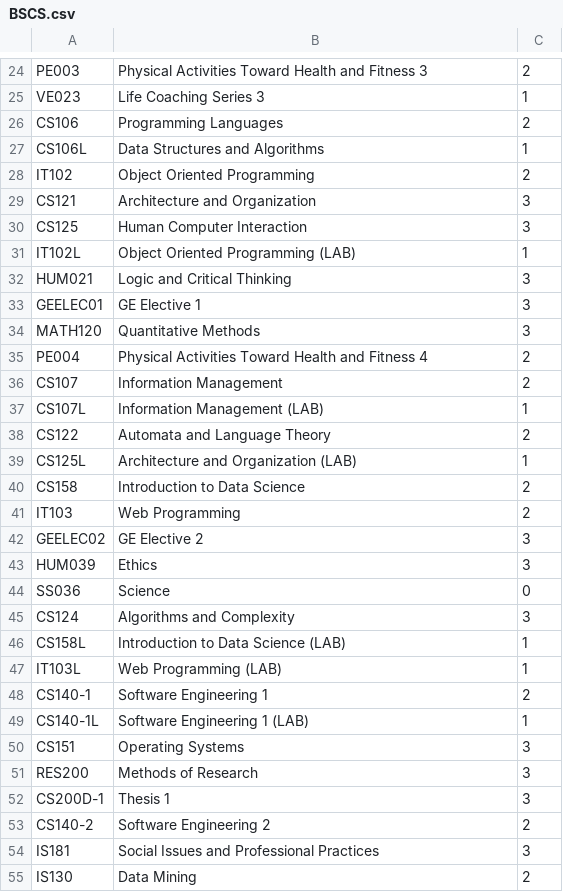
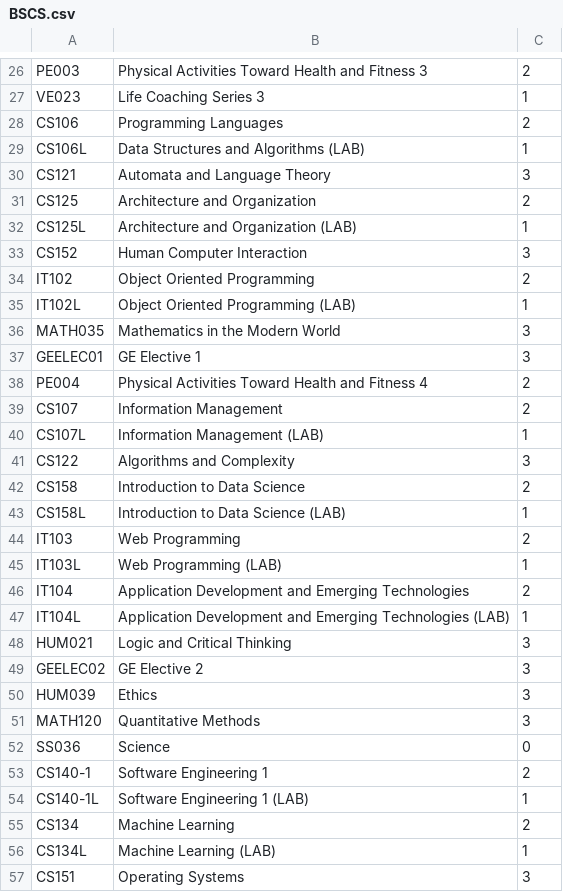
Before and after one commit to danengine/smartclass-enrollment-system-IT101-2L, a CSV file: programs/BSCS.csv, drawn as a sheet; only a part is shown, gaps mark what is left out; the shorter side is filled out with more unchanged rows; the diff covers the shown part only.

```diff
--- a/programs/BSCS.csv
+++ b/programs/BSCS.csv
@@ -26,10 +28,11 @@ VE023,Life Coaching Series 3,1
 CS106,Programming Languages,2
-CS106L,Data Structures and Algorithms,1
+CS106L,Data Structures and Algorithms (LAB),1
+CS121,Automata and Language Theory,3
+CS125,Architecture and Organization,2
+CS125L,Architecture and Organization (LAB),1
+CS152,Human Computer Interaction,3
 IT102,Object Oriented Programming,2
-CS121,Architecture and Organization,3
-CS125,Human Computer Interaction,3
 IT102L,Object Oriented Programming (LAB),1
-HUM021,Logic and Critical Thinking,3
+MATH035,Mathematics in the Modern World,3
 GEELEC01,GE Elective 1,3
-MATH120,Quantitative Methods,3
 PE004,Physical Activities Toward Health and Fitness 4,2
@@ -37,14 +40,18 @@ CS107,Information Management,2
 CS107L,Information Management (LAB),1
-CS122,Automata and Language Theory,2
-CS125L,Architecture and Organization (LAB),1
+CS122,Algorithms and Complexity,3
 CS158,Introduction to Data Science,2
+CS158L,Introduction to Data Science (LAB),1
 IT103,Web Programming,2
+IT103L,Web Programming (LAB),1
+IT104,Application Development and Emerging Technologies,2
+IT104L,Application Development and Emerging Technologies (LAB),1
+HUM021,Logic and Critical Thinking,3
 GEELEC02,GE Elective 2,3
 HUM039,Ethics,3
+MATH120,Quantitative Methods,3
 SS036,Science,0
-CS124,Algorithms and Complexity,3
-CS158L,Introduction to Data Science (LAB),1
-IT103L,Web Programming (LAB),1
 CS140-1,Software Engineering 1,2
 CS140-1L,Software Engineering 1 (LAB),1
+CS134,Machine Learning,2
+CS134L,Machine Learning (LAB),1
 CS151,Operating Systems,3
```
Also changed, not shown: 5 added rows and 6 moved rows elsewhere in this file, courses.csv, programs/BSFT.csv, 17 other files.
